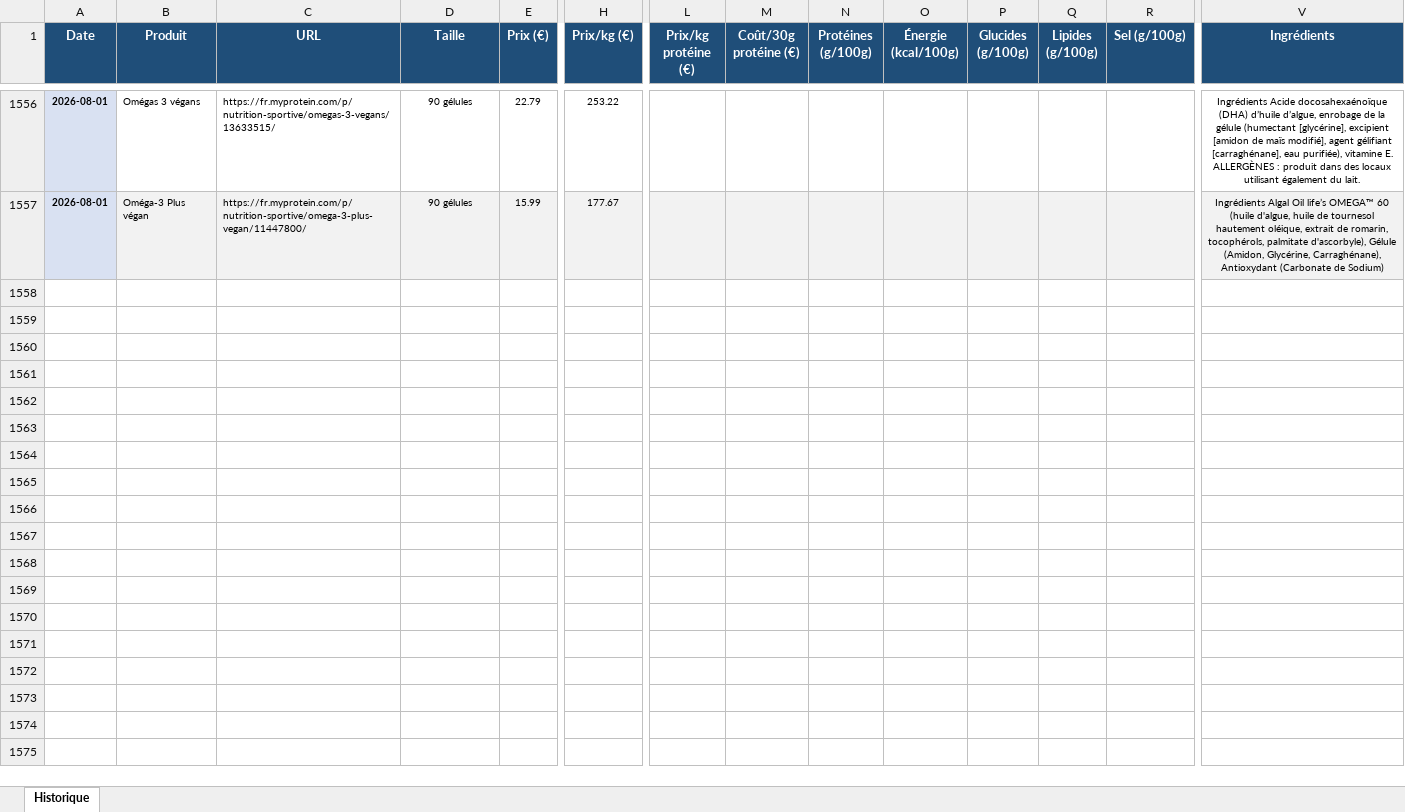
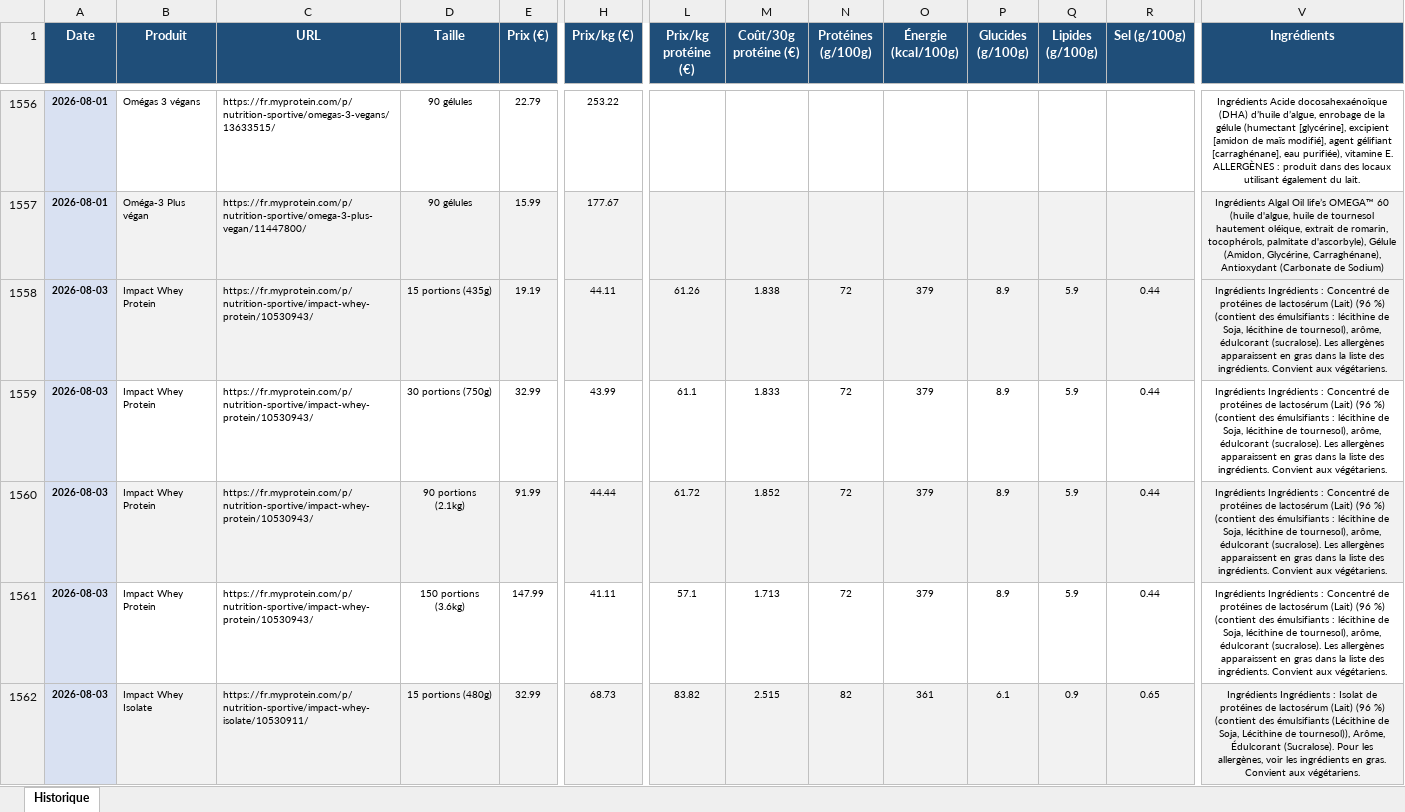
Before and after one commit to Aurel456/whey_price_tracker, an Excel workbook: myprotein_prices.xlsx, sheet Historique, drawn as a sheet; only a part is shown, gaps mark what is left out; values as stored, in another font and other column widths than the file's, no borders; rows hold the shown columns only; the diff covers the shown part only; the diff names each change by its address in the sheet, - before the commit and + after, or states it on an @@ line.

```diff
--- a/myprotein_prices.xlsx (sheet Historique)
+++ b/myprotein_prices.xlsx (sheet Historique)
+row 1558: 2026-08-03 | Impact Whey Protein | https://fr.myprotein.com/p/nutrition-sportive/impact-whey-protein/10530943/ | 15 portions (435g) | 19.19 | 44.11 | 61.26 | 1.838 | 72 | 379 | 8.9 | 5.9 | 0.44 | Ingrédients Ingrédients : Concentré de protéines de lactosérum (Lait) (96 %) (contient des émulsifiants : lécithine de Soja, lécithine de tournesol), arôme, édulcorant (sucralose). Les allergènes apparaissent en gras dans la liste des ingrédients. Convient aux végétariens.
+row 1559: 2026-08-03 | Impact Whey Protein | https://fr.myprotein.com/p/nutrition-sportive/impact-whey-protein/10530943/ | 30 portions (750g) | 32.99 | 43.99 | 61.1 | 1.833 | 72 | 379 | 8.9 | 5.9 | 0.44 | Ingrédients Ingrédients : Concentré de protéines de lactosérum (Lait) (96 %) (contient des émulsifiants : lécithine de Soja, lécithine de tournesol), arôme, édulcorant (sucralose). Les allergènes apparaissent en gras dans la liste des ingrédients. Convient aux végétariens.
+row 1560: 2026-08-03 | Impact Whey Protein | https://fr.myprotein.com/p/nutrition-sportive/impact-whey-protein/10530943/ | 90 portions (2.1kg) | 91.99 | 44.44 | 61.72 | 1.852 | 72 | 379 | 8.9 | 5.9 | 0.44 | Ingrédients Ingrédients : Concentré de protéines de lactosérum (Lait) (96 %) (contient des émulsifiants : lécithine de Soja, lécithine de tournesol), arôme, édulcorant (sucralose). Les allergènes apparaissent en gras dans la liste des ingrédients. Convient aux végétariens.
+row 1561: 2026-08-03 | Impact Whey Protein | https://fr.myprotein.com/p/nutrition-sportive/impact-whey-protein/10530943/ | 150 portions (3.6kg) | 147.99 | 41.11 | 57.1 | 1.713 | 72 | 379 | 8.9 | 5.9 | 0.44 | Ingrédients Ingrédients : Concentré de protéines de lactosérum (Lait) (96 %) (contient des émulsifiants : lécithine de Soja, lécithine de tournesol), arôme, édulcorant (sucralose). Les allergènes apparaissent en gras dans la liste des ingrédients. Convient aux végétariens.
+row 1562: 2026-08-03 | Impact Whey Isolate | https://fr.myprotein.com/p/nutrition-sportive/impact-whey-isolate/10530911/ | 15 portions (480g) | 32.99 | 68.73 | 83.82 | 2.515 | 82 | 361 | 6.1 | 0.9 | 0.65 | Ingrédients Ingrédients : Isolat de protéines de lactosérum (Lait) (96 %) (contient des émulsifiants (Lécithine de Soja, Lécithine de tournesol)), Arôme, Édulcorant (Sucralose). Pour les allergènes, voir les ingrédients en gras. Convient aux végétariens.
```
Also changed, not shown: 30 added rows elsewhere in this sheet, 6 other files.
